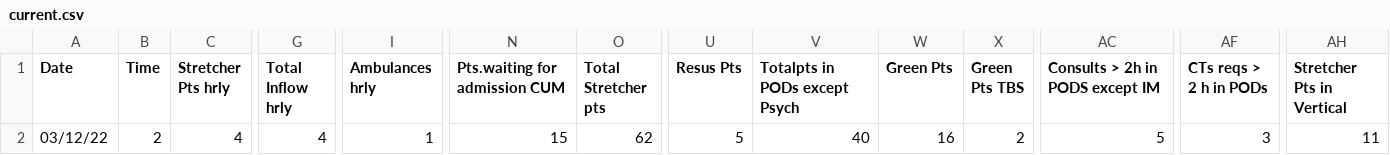
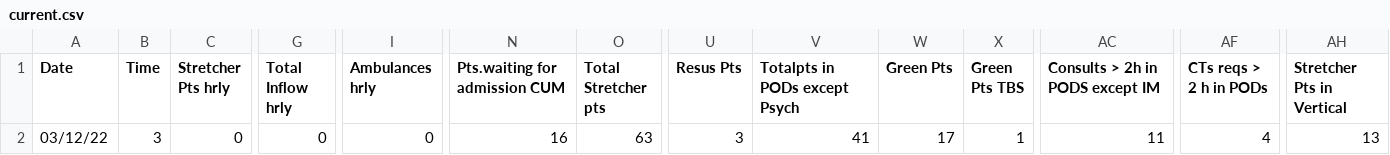
Before and after one commit to drdevinhopkins/hourly-report, a CSV file: data/current.csv, drawn as a sheet; only a part is shown, gaps mark what is left out; the diff covers the shown part only; the diff names each change by its address in the sheet, - before the commit and + after, or states it on an @@ line.

```diff
--- a/data/current.csv
+++ b/data/current.csv
-B2 (Time): 2
+B2 (Time): 3
-C2 (Stretcher Pts hrly): 4
+C2 (Stretcher Pts hrly): 0
-G2 (Total Inflow hrly): 4
+G2 (Total Inflow hrly): 0
-I2 (Ambulances hrly): 1
+I2 (Ambulances hrly): 0
-N2 (Pts.waiting for admission CUM): 15
+N2 (Pts.waiting for admission CUM): 16
-O2 (Total Stretcher pts): 62
+O2 (Total Stretcher pts): 63
-U2 (Resus Pts): 5
+U2 (Resus Pts): 3
-V2 (Totalpts in PODs except Psych): 40
+V2 (Totalpts in PODs except Psych): 41
-W2 (Green Pts): 16
+W2 (Green Pts): 17
-X2 (Green Pts TBS): 2
+X2 (Green Pts TBS): 1
-AC2 (Consults > 2h in PODS except IM): 5
+AC2 (Consults > 2h in PODS except IM): 11
-AF2 (CTs reqs > 2 h in PODs): 3
+AF2 (CTs reqs > 2 h in PODs): 4
-AH2 (Stretcher Pts in Vertical): 11
+AH2 (Stretcher Pts in Vertical): 13
```
Also changed, not shown: 9 edited cells elsewhere in this file, data/recent.csv, 2 other files.
